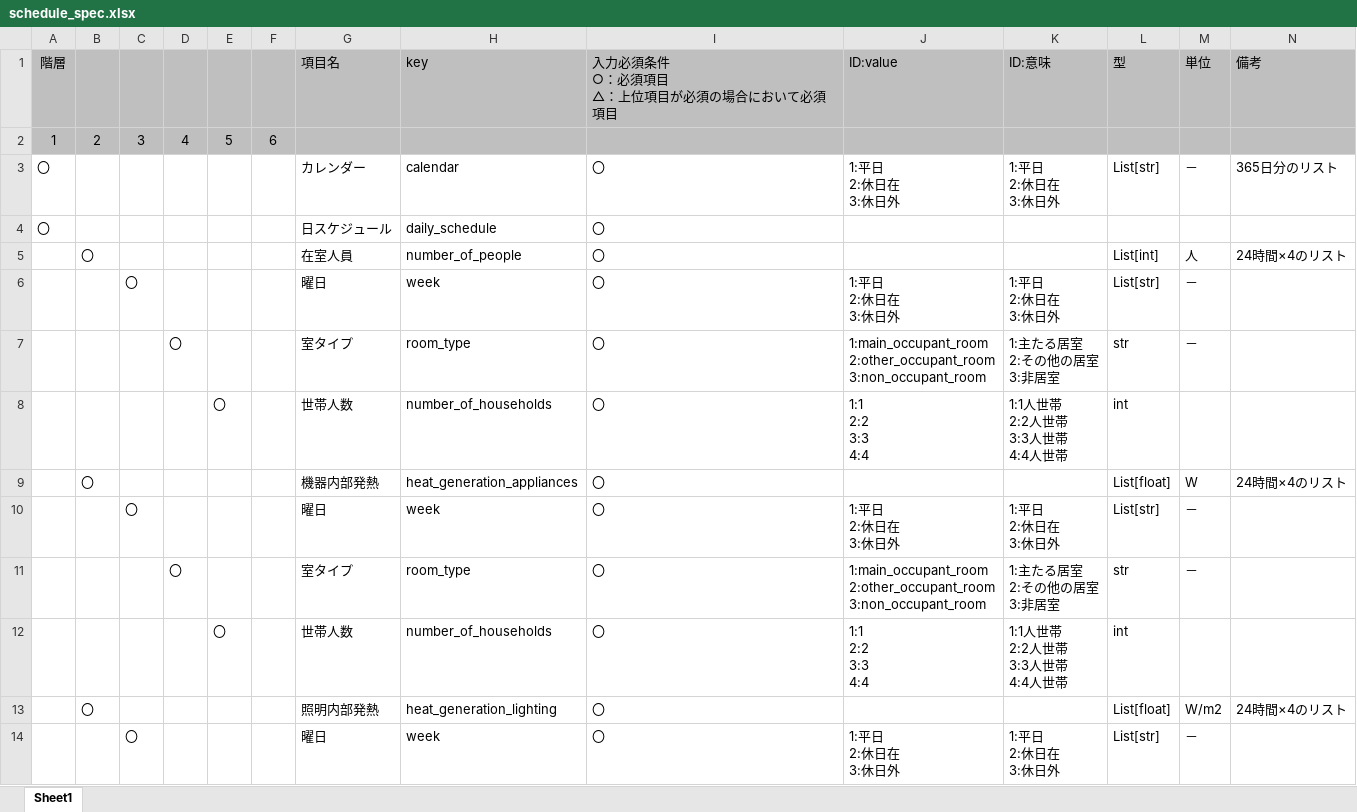
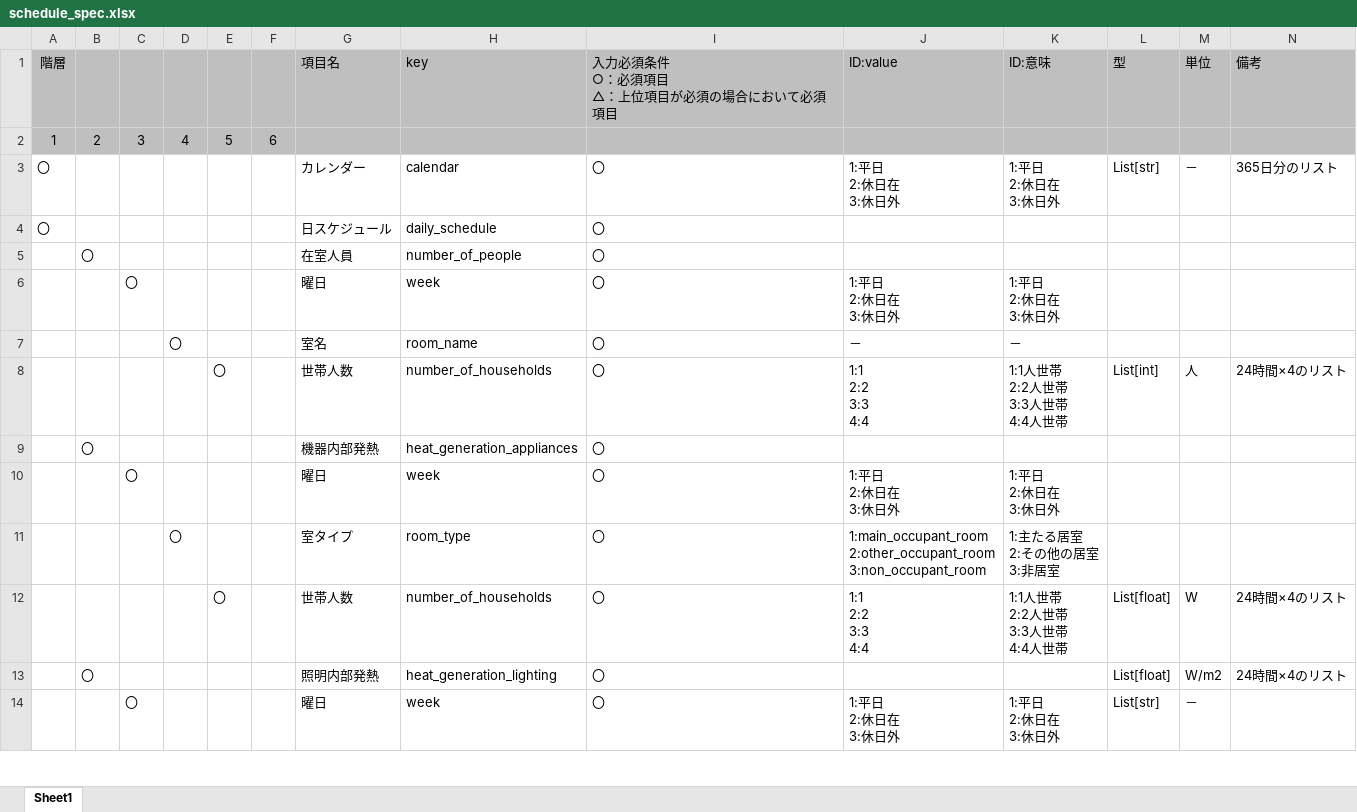
Before and after one commit to BRI-EES-House/heat_load_calc, an Excel workbook: heatload_calc/Python/schedule_spec.xlsx, sheet Sheet1, drawn as a sheet; only a part is shown; values as stored, in another font and other column widths than the file's, no borders; removed rows and columns are numbered as before the commit, all else as after; ↵ is a line break in a cell; the diff names each change by its address in the sheet, - before the commit and + after, or states it on an @@ line.

```diff
--- a/heatload_calc/Python/schedule_spec.xlsx (sheet Sheet1)
+++ b/heatload_calc/Python/schedule_spec.xlsx (sheet Sheet1)
-L5 (型): List[int]
+L5 (型): (empty)
-M5 (単位): 人
+M5 (単位): (empty)
-N5 (備考): 24時間×4のリスト
+N5 (備考): (empty)
-L6 (型): List[str]
+L6 (型): (empty)
-M6 (単位): －
+M6 (単位): (empty)
-row 7:  |  |  | 〇 |  |  | 室タイプ | room_type | 〇 | 1:main_occupant_room ↵ 2:other_occupant_room ↵ 3:non_occupant_room | 1:主たる居室 ↵ 2:その他の居室 ↵ 3:非居室 | str | －
+row 7:  |  |  | 〇 |  |  | 室名 | room_name | 〇 | － | －
-L8 (型): int
+L8 (型): List[int]
-M8 (単位): (empty)
+M8 (単位): 人
-N8 (備考): (empty)
+N8 (備考): 24時間×4のリスト
-L9 (型): List[float]
+L9 (型): (empty)
-M9 (単位): W
+M9 (単位): (empty)
-N9 (備考): 24時間×4のリスト
+N9 (備考): (empty)
-L10 (型): List[str]
+L10 (型): (empty)
-M10:M11 (単位): －
+M10:M11 (単位): (empty)
-L11 (型): str
+L11 (型): (empty)
-L12 (型): int
+L12 (型): List[float]
-M12 (単位): (empty)
+M12 (単位): W
-N12 (備考): (empty)
+N12 (備考): 24時間×4のリスト
```
Also changed, not shown: heatload_calc/Python/mid_data_spec.xlsx.
